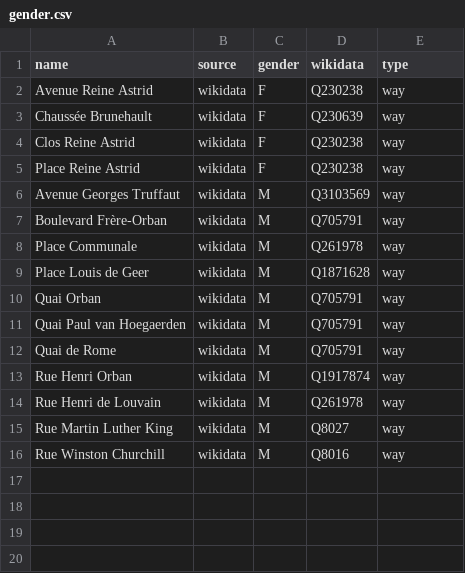
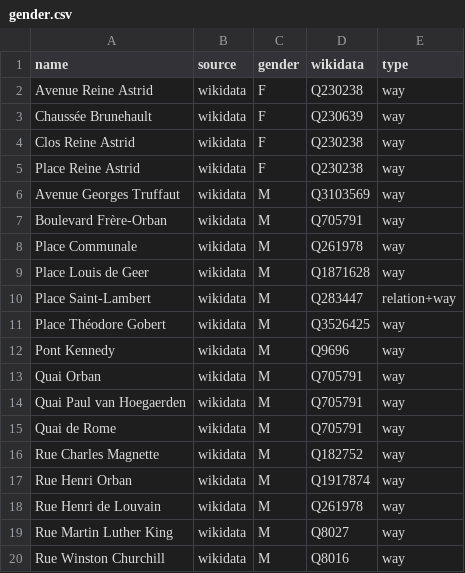
Before and after one commit to EqualStreetNames/equalstreetnames-liege, a CSV file: data/gender.csv, drawn as a sheet; the diff names each change by its address in the sheet, - before the commit and + after, or states it on an @@ line.

```diff
--- a/data/gender.csv
+++ b/data/gender.csv
+row 10: Place Saint-Lambert | wikidata | M | Q283447 | relation+way
+row 11: Place Théodore Gobert | wikidata | M | Q3526425 | way
+row 12: Pont Kennedy | wikidata | M | Q9696 | way
+row 16: Rue Charles Magnette | wikidata | M | Q182752 | way
```
Also changed, not shown: data/other.csv, 3 other files.
